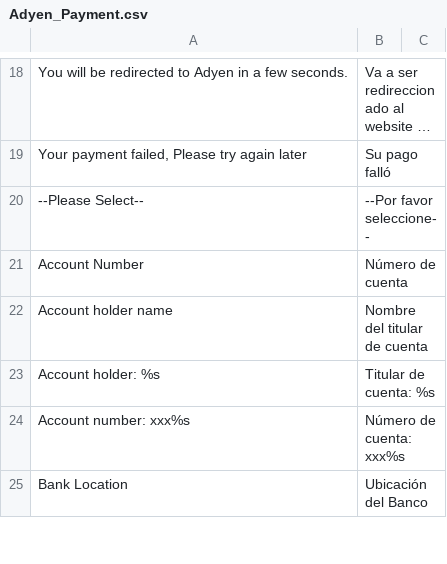
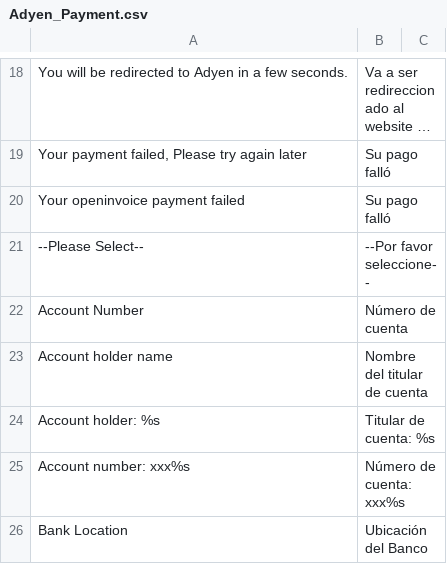
Before and after one commit to anup4ranium/adyen-magento, a CSV file: app/locale/es_ES/Adyen_Payment.csv, drawn as a sheet; only a part is shown, gaps mark what is left out; long unchanged cells end in …; the diff names each change by its address in the sheet, - before the commit and + after, or states it on an @@ line.

```diff
--- a/app/locale/es_ES/Adyen_Payment.csv
+++ b/app/locale/es_ES/Adyen_Payment.csv
+row 20: Your openinvoice payment failed | Su pago falló
```
Also changed, not shown: app/locale/de_DE/Adyen_Payment.csv, app/locale/fr_FR/Adyen_Payment.csv, 2 other files.
